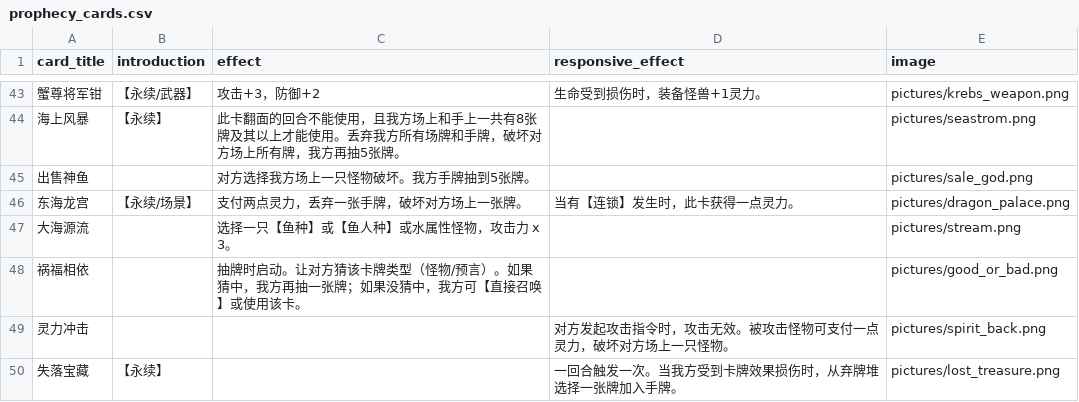
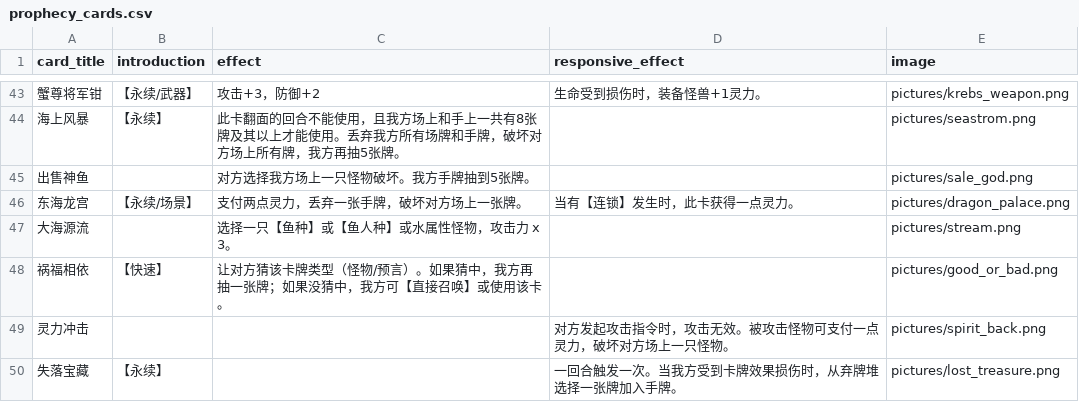
Before and after one commit to Apollo1840/BoardGame, a CSV file: GemuLand/prophecy_cards.csv, drawn as a sheet; only a part is shown, gaps mark what is left out.

```diff
--- a/GemuLand/prophecy_cards.csv
+++ b/GemuLand/prophecy_cards.csv
@@ -47,3 +47,3 @@ card_title|introduction|effect|responsive_effect|image
 大海源流||选择一只【鱼种】或【鱼人种】或水属性怪物，攻击力 x 3。||pictures/stream.png
-祸福相依||抽牌时启动。让对方猜该卡牌类型（怪物/预言）。如果猜中，我方再抽一张牌；如果没猜中，我方可【直接召唤】或使用该卡。||pictures/good_or_bad.png
+祸福相依|【快速】|让对方猜该卡牌类型（怪物/预言）。如果猜中，我方再抽一张牌；如果没猜中，我方可【直接召唤】或使用该卡。||pictures/good_or_bad.png
 灵力冲击|||对方发起攻击指令时，攻击无效。被攻击怪物可支付一点灵力，破坏对方场上一只怪物。|pictures/spirit_back.png
```
Also changed, not shown: GemuLand/monster_cards.csv, 4 other files.
